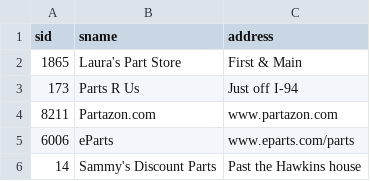
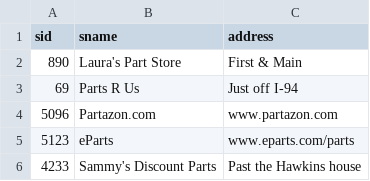
Before and after one commit to johncmerfeld/BUCS_databases, a CSV file: cs660wa1/Suppliers.csv, drawn as a sheet.

```diff
--- a/cs660wa1/Suppliers.csv
+++ b/cs660wa1/Suppliers.csv
@@ -1,6 +1,6 @@
 "sid","sname","address"
-1865,"Laura's Part Store","First & Main"
-173,"Parts R Us","Just off I-94"
-8211,"Partazon.com","www.partazon.com"
-6006,"eParts","www.eparts.com/parts"
-14,"Sammy's Discount Parts","Past the Hawkins house"
+890,"Laura's Part Store","First & Main"
+69,"Parts R Us","Just off I-94"
+5096,"Partazon.com","www.partazon.com"
+5123,"eParts","www.eparts.com/parts"
+4233,"Sammy's Discount Parts","Past the Hawkins house"
```
Also changed, not shown: cs660wa1/Catalog.csv, cs660wa1/Parts.csv, 1 other file.
